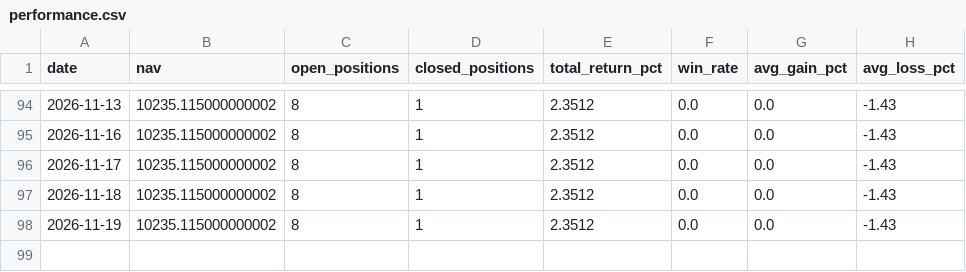
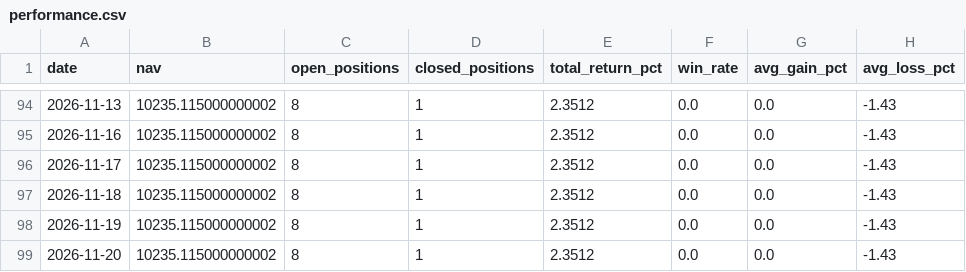
Before and after one commit to Chyde2010/merger_arb_test, a CSV file: data/performance.csv, drawn as a sheet; only a part is shown, gaps mark what is left out.

```diff
--- a/data/performance.csv
+++ b/data/performance.csv
@@ -98 +98,2 @@ date,nav,open_positions,closed_positions,total_return_pct,win_rate,avg_gain_pct,
 2026-11-19,10235.115000000002,8,1,2.3512,0.0,0.0,-1.43
+2026-11-20,10235.115000000002,8,1,2.3512,0.0,0.0,-1.43
```
Also changed, not shown: 1 other file.
